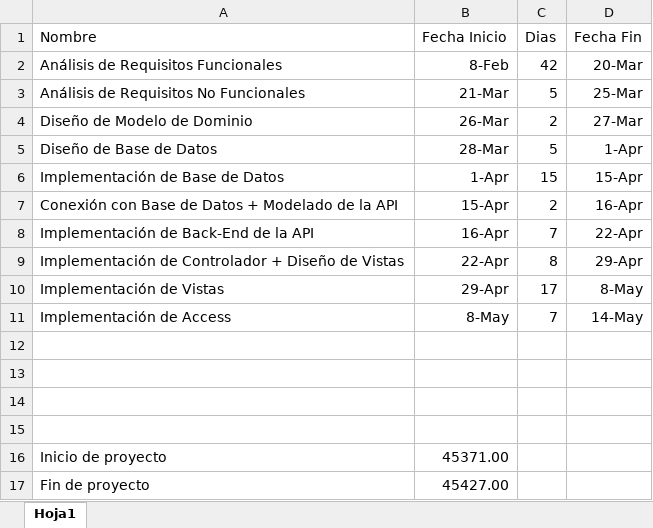
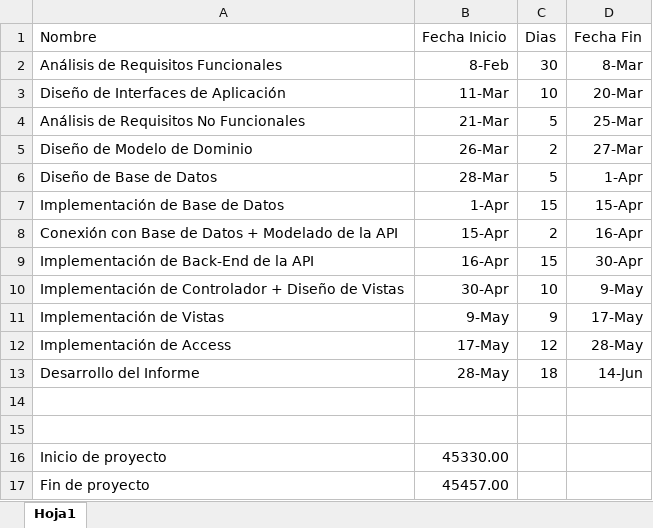
Before and after one commit to ynb568/AdaptacionesEBAU_SOUCAN, an Excel workbook: Gantt-Desarrollo.xlsx, sheet Hoja1, drawn as a sheet; values as stored, in another font and other column widths than the file's, no borders; charts and pictures not drawn; removed rows and columns are numbered as before the commit, all else as after; the diff names each change by its address in the sheet, - before the commit and + after, or states it on an @@ line.

```diff
--- a/Gantt-Desarrollo.xlsx (sheet Hoja1)
+++ b/Gantt-Desarrollo.xlsx (sheet Hoja1)
-C2 (Dias): 42
+C2 (Dias): 30
-D2 (Fecha Fin): 20-Mar
+D2 (Fecha Fin): 8-Mar
+row 3: Diseño de Interfaces de Aplicación | 11-Mar | 10 | 20-Mar
-C9 (Dias): 7
+C9 (Dias): 15
-D9 (Fecha Fin): 22-Apr
+D9 (Fecha Fin): 30-Apr
-B10 (Fecha Inicio): 22-Apr
+B10 (Fecha Inicio): 30-Apr
-C10 (Dias): 8
+C10 (Dias): 10
-D10 (Fecha Fin): 29-Apr
+D10 (Fecha Fin): 9-May
-B11 (Fecha Inicio): 29-Apr
+B11 (Fecha Inicio): 9-May
-C11 (Dias): 17
+C11 (Dias): 9
-D11 (Fecha Fin): 8-May
+D11 (Fecha Fin): 17-May
-B12 (Fecha Inicio): 8-May
+B12 (Fecha Inicio): 17-May
-C12 (Dias): 7
+C12 (Dias): 12
-D12 (Fecha Fin): 14-May
+D12 (Fecha Fin): 28-May
+row 13: Desarrollo del Informe | 28-May | 18 | 14-Jun
-row 14: (empty)
-row 15: (empty)
-B16 (Fecha Inicio): 45371.00
+B16 (Fecha Inicio): 45330.00
-B17 (Fecha Inicio): 45427.00
+B17 (Fecha Inicio): 45457.00
```
Also changed, not shown: charts or pictures, 3 other files.
